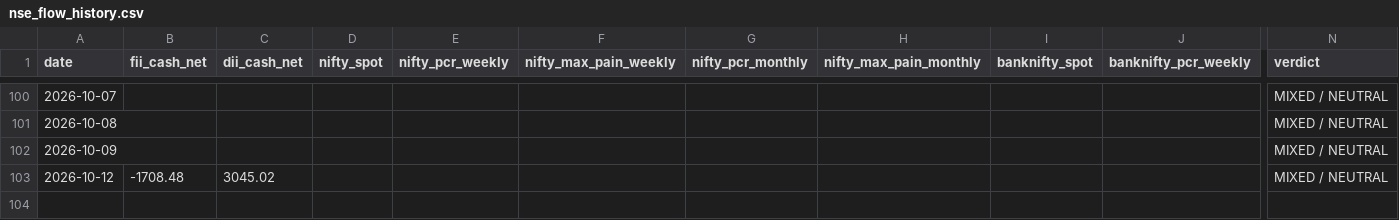
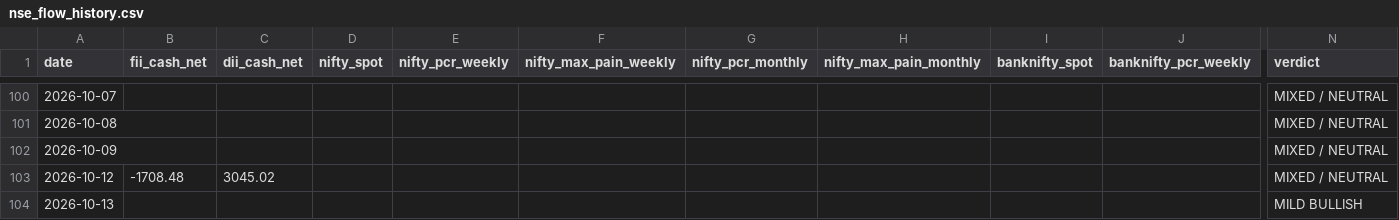
Before and after one commit to samrendr/nse-institutional-flow, a CSV file: data/nse_flow_history.csv, drawn as a sheet; only a part is shown, gaps mark what is left out; rows hold the shown columns only; the diff names each change by its address in the sheet, - before the commit and + after, or states it on an @@ line.

```diff
--- a/data/nse_flow_history.csv
+++ b/data/nse_flow_history.csv
+row 104: 2026-10-13 |  |  |  |  |  |  |  |  |  | MILD BULLISH
```
Also changed, not shown: 1 other file.
